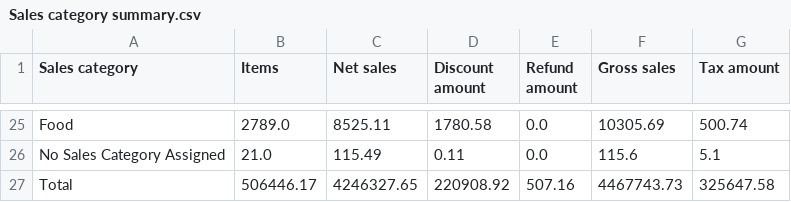
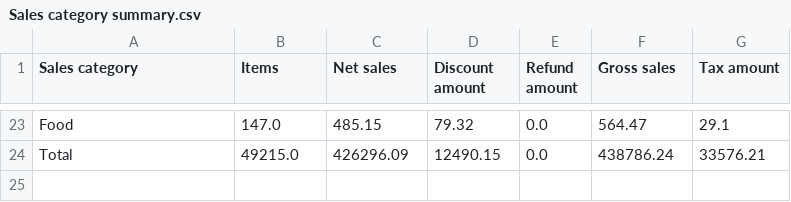
Before and after one commit to BHERRIN7/brassstap-data, a CSV file: data/Sales category summary.csv, drawn as a sheet; only a part is shown, gaps mark what is left out; removed rows and columns are numbered as before the commit, all else as after; the diff covers the shown part only; the diff names each change by its address in the sheet, - before the commit and + after, or states it on an @@ line.

Commit message:
Update Sales category summary.csv — 2026-10-30

```diff
--- a/data/Sales category summary.csv
+++ b/data/Sales category summary.csv
-B23 (Items): 2789.0
+B23 (Items): 147.0
-C23 (Net sales): 8525.11
+C23 (Net sales): 485.15
-D23 (Discount amount): 1780.58
+D23 (Discount amount): 79.32
-F23 (Gross sales): 10305.69
+F23 (Gross sales): 564.47
-G23 (Tax amount): 500.74
+G23 (Tax amount): 29.1
-row 26: No Sales Category Assigned | 21.0 | 115.49 | 0.11 | 0.0 | 115.6 | 5.1
-B24 (Items): 506446.17
+B24 (Items): 49215.0
-C24 (Net sales): 4246327.65
+C24 (Net sales): 426296.09
-D24 (Discount amount): 220908.92
+D24 (Discount amount): 12490.15
-E24 (Refund amount): 507.16
+E24 (Refund amount): 0.0
-F24 (Gross sales): 4467743.73
+F24 (Gross sales): 438786.24
-G24 (Tax amount): 325647.58
+G24 (Tax amount): 33576.21
```
Also changed, not shown: 2 removed rows and 114 edited cells elsewhere in this file.
